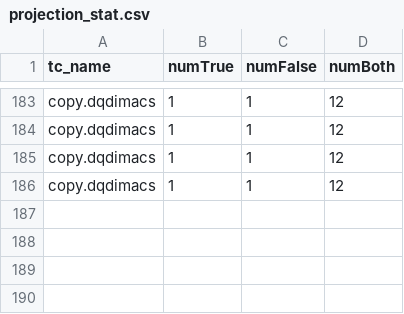
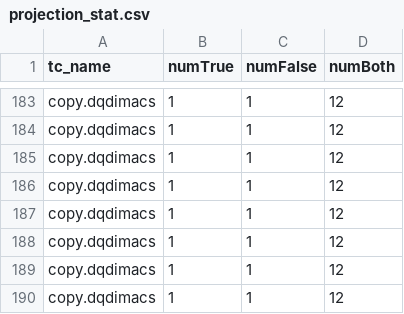
Before and after one commit to tanmayp799/BooleanSynthesis, a CSV file: projection_stat.csv, drawn as a sheet; only a part is shown, gaps mark what is left out.

```diff
--- a/projection_stat.csv
+++ b/projection_stat.csv
@@ -186 +186,5 @@ copy.dqdimacs, 1, 1, 12
 copy.dqdimacs, 1, 1, 12
+copy.dqdimacs, 1, 1, 12
+copy.dqdimacs, 1, 1, 12
+copy.dqdimacs, 1, 1, 12
+copy.dqdimacs, 1, 1, 12
```
Also changed, not shown: 8 other files.
